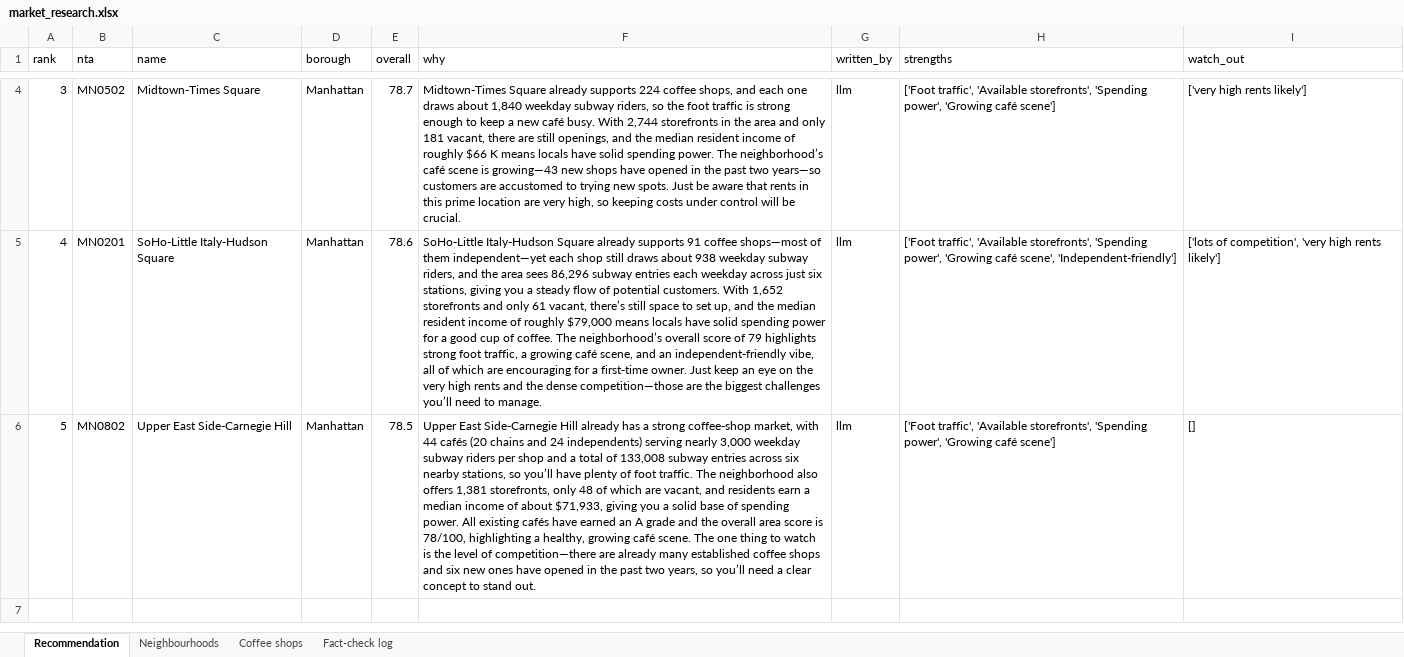
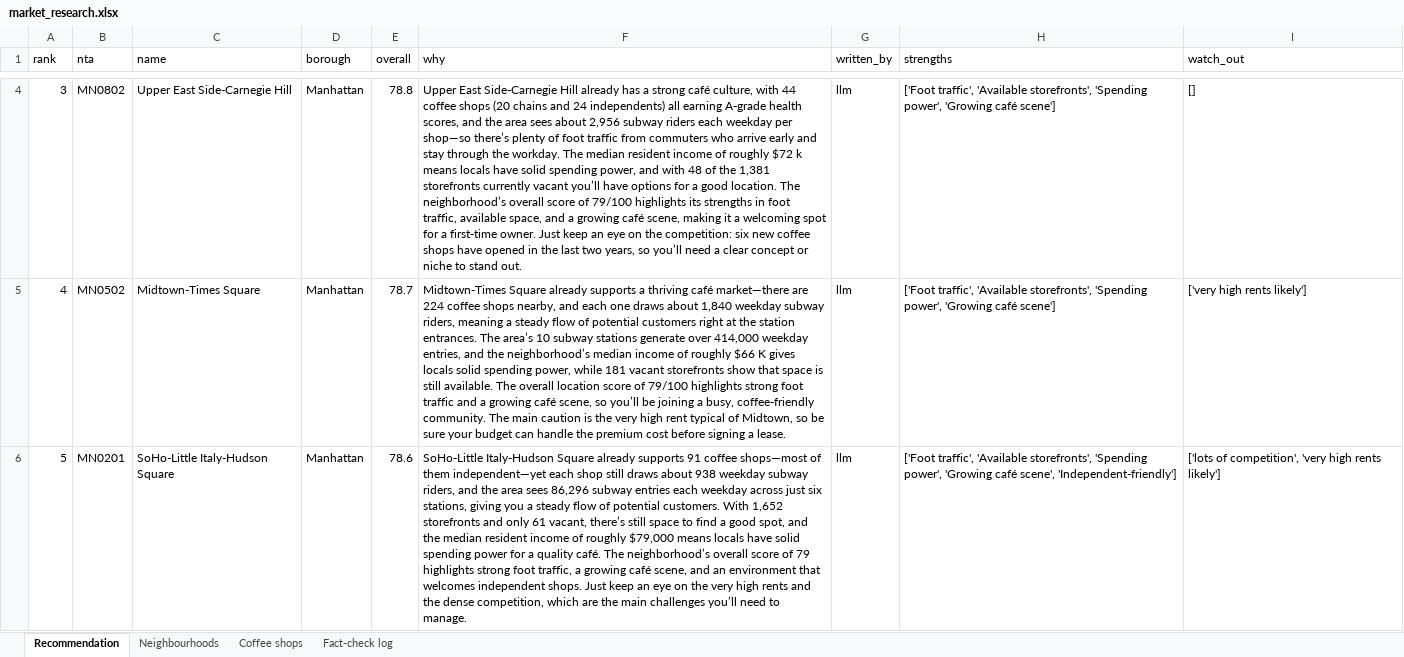
Before and after one commit to malihashaik68/multi-agent-market-research, an Excel workbook: outputs/market_research.xlsx, sheet Recommendation, drawn as a sheet; only a part is shown, gaps mark what is left out; values as stored, in another font and other column widths than the file's, no borders; removed rows and columns are numbered as before the commit, all else as after; the diff covers the shown part only; the diff names each change by its address in the sheet, - before the commit and + after, or states it on an @@ line.

```diff
--- a/outputs/market_research.xlsx (sheet Recommendation)
+++ b/outputs/market_research.xlsx (sheet Recommendation)
@@ column A (rank) renumbered between rows 2 and 6 @@
+row 4: 3 | MN0802 | Upper East Side-Carnegie Hill | Manhattan | 78.8 | Upper East Side‑Carnegie Hill already has a strong café culture, with 44 coffee shops (20 chains and 24 independents) all earning A‑grade health scores, and the area sees about 2,956 subway riders each weekday per shop—so there’s plenty of foot traffic from commuters who arrive early and stay through the workday. The median resident income of roughly $72 k means locals have solid spending power, and with 48 of the 1,381 storefronts currently vacant you’ll have options for a good location. The neighborhood’s overall score of 79/100 highlights its strengths in foot traffic, available space, and a growing café scene, making it a welcoming spot for a first‑time owner. Just keep an eye on the competition: six new coffee shops have opened in the last two years, so you’ll need a clear concept or niche to stand out. | llm | ['Foot traffic', 'Available storefronts', 'Spending power', 'Growing café scene'] | []
-F5 (why): …already supports 224 coffee shops, and each one draws about 1,840 weekday subway riders, so the foot traffic is strong enough to keep a new café busy. With 2,744 storefronts in the area and only 181 vacant, there are still openings, and the median resident income of roughly $66 K means locals have solid spending power. The neighborhood’s café scene is growing—43 new shops have opened in the past two years—so customers are accustomed to trying new spots. Just be aware that rents in this prime location are very high, so keeping costs under control will be crucial.
+F5 (why): …already supports a thriving café market—there are 224 coffee shops nearby, and each one draws about 1,840 weekday subway riders, meaning a steady flow of potential customers right at the station entrances. The area’s 10 subway stations generate over 414,000 weekday entries, and the neighborhood’s median income of roughly $66 K gives locals solid spending power, while 181 vacant storefronts show that space is still available. The overall location score of 79/100 highlights strong foot traffic and a growing café scene, so you’ll be joining a busy, coffee‑friendly community. The main caution is the very high rent typical of Midtown, so be sure your budget can handle the premium cost before signing a lease.
-F6 (why): …space to set up, and the median resident income of roughly $79,000 means locals have solid spending power for a good cup of coffee. The neighborhood’s overall score of 79 highlights strong foot traffic, a growing café scene, and an independent‑friendly vibe, all of which are encouraging for a first‑time owner. Just keep an eye on the very high rents and the dense competition—those are the biggest challenges you’ll…
+F6 (why): …space to find a good spot, and the median resident income of roughly $79,000 means locals have solid spending power for a quality café. The neighborhood’s overall score of 79 highlights strong foot traffic, a growing café scene, and an environment that welcomes independent shops. Just keep an eye on the very high rents and the dense competition, which are the main challenges you’ll…
-row 6: 5 | MN0802 | Upper East Side-Carnegie Hill | Manhattan | 78.5 | Upper East Side‑Carnegie Hill already has a strong coffee‑shop market, with 44 cafés (20 chains and 24 independents) serving nearly 3,000 weekday subway riders per shop and a total of 133,008 subway entries across six nearby stations, so you’ll have plenty of foot traffic. The neighborhood also offers 1,381 storefronts, only 48 of which are vacant, and residents earn a median income of about $71,933, giving you a solid base of spending power. All existing cafés have earned an A grade and the overall area score is 78/100, highlighting a healthy, growing café scene. The one thing to watch is the level of competition—there are already many established coffee shops and six new ones have opened in the past two years, so you’ll need a clear concept to stand out. | llm | ['Foot traffic', 'Available storefronts', 'Spending power', 'Growing café scene'] | []
```
Also changed, not shown: 1 added row, 1 removed row and 1 edited cell elsewhere in this sheet, sheet Neighbourhoods, sheet Coffee shops, sheet Fact-check log, 5 other files.
